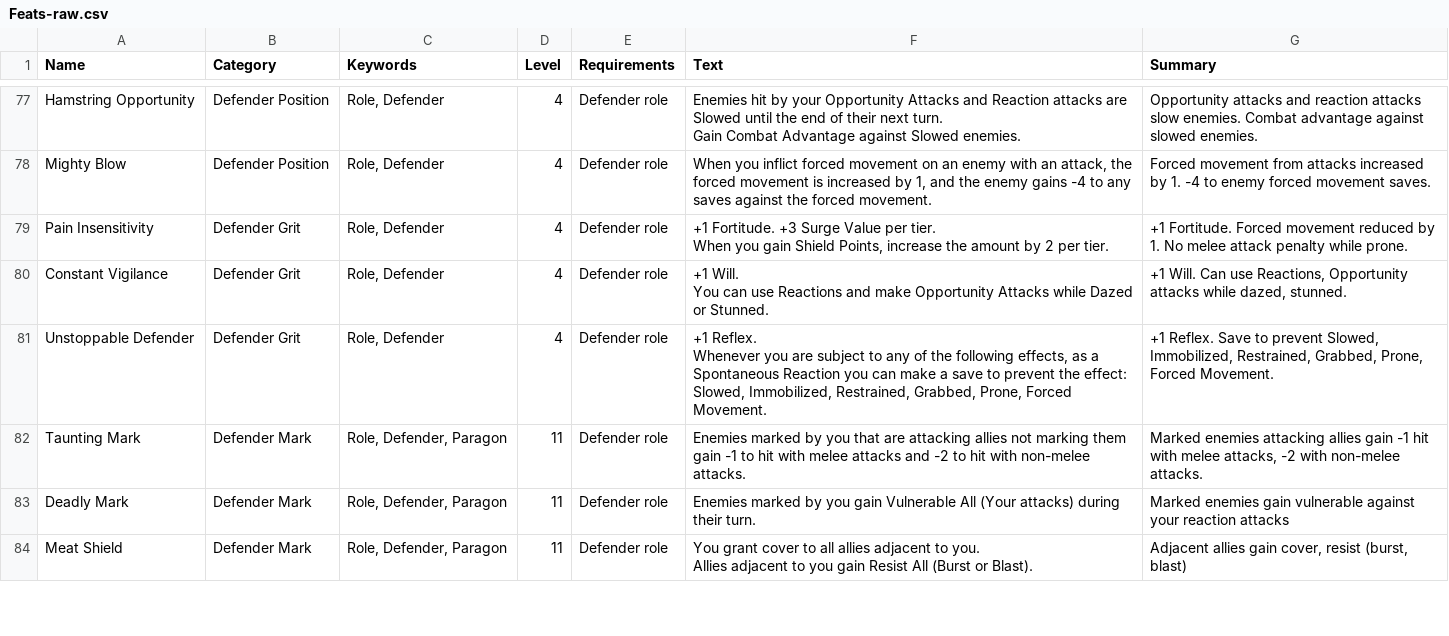
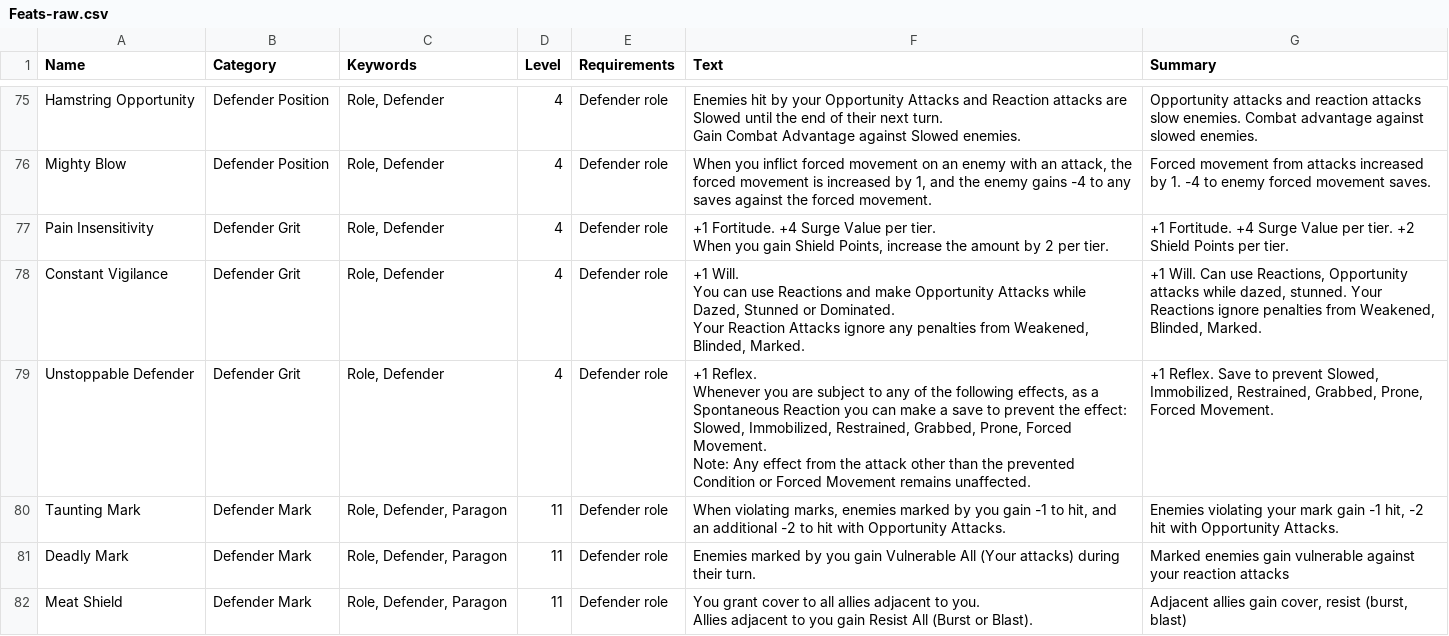
Before and after one commit to capelastegui/sfrpg, a CSV file: raw/Feats-raw.csv, drawn as a sheet; only a part is shown, gaps mark what is left out; the diff covers the shown part only.

```diff
--- a/raw/Feats-raw.csv
+++ b/raw/Feats-raw.csv
@@ -139,9 +136,11 @@ Gain Combat Advantage against Slowed enemies.";Opportunity attacks and reaction
 Mighty Blow;Defender Position;Role, Defender;4;Defender role;When you inflict forced movement on an enemy with an attack, the forced movement is increased by 1, and the enemy gains -4 to any saves against the forced movement.;Forced movement from attacks increased by 1. -4 to enemy forced movement saves.
-Pain Insensitivity;Defender Grit;Role, Defender;4;Defender role;" +1 Fortitude. +3 Surge Value per tier.
-When you gain Shield Points, increase the amount by 2 per tier.";+1 Fortitude. Forced movement reduced by 1. No melee attack penalty while prone.
-Constant Vigilance;Defender Grit;Role, Defender;4;Defender role;"+1 Will.
-You can use Reactions and make Opportunity Attacks while Dazed or Stunned.";+1 Will. Can use Reactions, Opportunity attacks while dazed, stunned.
-Unstoppable Defender;Defender Grit;Role, Defender;4;Defender role;" +1 Reflex.
-Whenever you are subject to any of the following effects, as a Spontaneous Reaction you can make a save to prevent the effect: Slowed, Immobilized, Restrained, Grabbed, Prone, Forced Movement."; +1 Reflex. Save to prevent Slowed, Immobilized, Restrained, Grabbed, Prone, Forced Movement.
-Taunting Mark;Defender Mark;Role, Defender, Paragon;11;Defender role;Enemies marked by you that are attacking allies not marking them gain -1 to hit with melee attacks and -2 to hit with non-melee attacks.;Marked enemies attacking allies gain -1 hit with melee attacks, -2 with non-melee attacks.
+Pain Insensitivity;Defender Grit;Role, Defender;4;Defender role;" +1 Fortitude. +4 Surge Value per tier.
+When you gain Shield Points, increase the amount by 2 per tier."; +1 Fortitude. +4 Surge Value per tier. +2 Shield Points per tier.
+Constant Vigilance;Defender Grit;Role, Defender;4;Defender role;" +1 Will.
+You can use Reactions and make Opportunity Attacks while Dazed,  Stunned or Dominated.
+Your Reaction Attacks ignore any penalties from Weakened, Blinded, Marked."; +1 Will. Can use Reactions, Opportunity attacks while dazed, stunned. Your Reactions ignore penalties from Weakened, Blinded, Marked.
+Unstoppable Defender;Defender Grit;Role, Defender;4;Defender role;" +1 Reflex.
+Whenever you are subject to any of the following effects, as a Spontaneous Reaction you can make a save to prevent the effect: Slowed, Immobilized, Restrained, Grabbed, Prone, Forced Movement.
+Note: Any effect from the attack other than the prevented Condition or Forced Movement remains unaffected."; +1 Reflex. Save to prevent Slowed, Immobilized, Restrained, Grabbed, Prone, Forced Movement.
+Taunting Mark;Defender Mark;Role, Defender, Paragon;11;Defender role;When violating marks, enemies marked by you gain -1 to hit, and an additional -2 to hit with Opportunity Attacks.;Enemies violating your mark gain -1 hit, -2 hit with Opportunity Attacks.
 Deadly Mark;Defender Mark;Role, Defender, Paragon;11;Defender role;Enemies marked by you gain Vulnerable All (Your attacks) during their turn.;Marked enemies gain vulnerable against your reaction attacks
```
Also changed, not shown: 2 removed rows and 6 edited cells elsewhere in this file, 3 other files.
